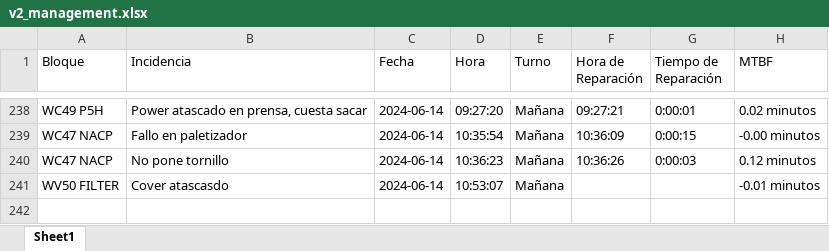
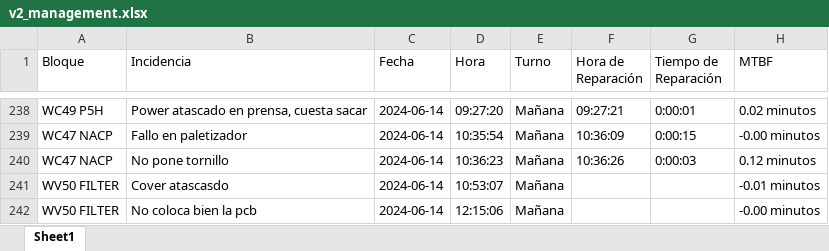
Before and after one commit to guillem-edo/ticket_management__launcher, an Excel workbook: beta_version/excel_files/v2_management.xlsx, sheet Sheet1, drawn as a sheet; only a part is shown, gaps mark what is left out; values as stored, in another font and other column widths than the file's, no borders; the diff names each change by its address in the sheet, - before the commit and + after, or states it on an @@ line.

```diff
--- a/beta_version/excel_files/v2_management.xlsx (sheet Sheet1)
+++ b/beta_version/excel_files/v2_management.xlsx (sheet Sheet1)
+row 242: WV50 FILTER | No coloca bien la pcb | 2024-06-14 | 12:15:06 | Mañana |  |  | -0.00 minutos
```
Also changed, not shown: 10 other files.
